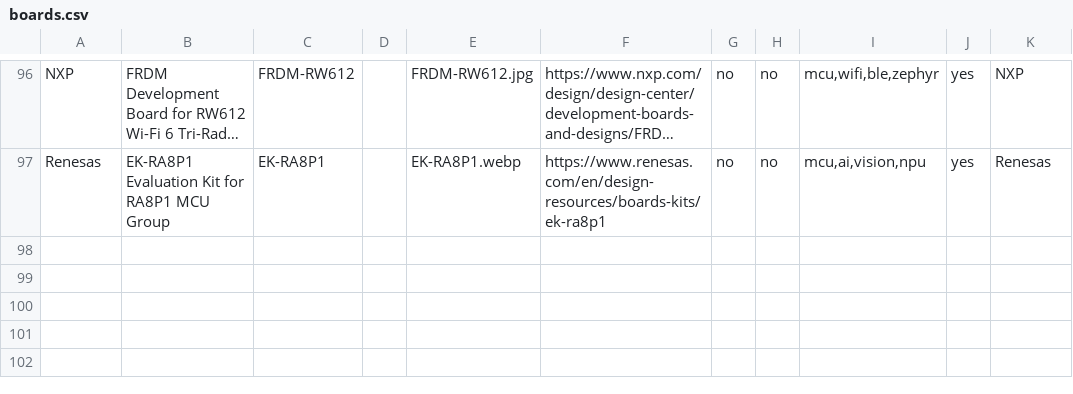
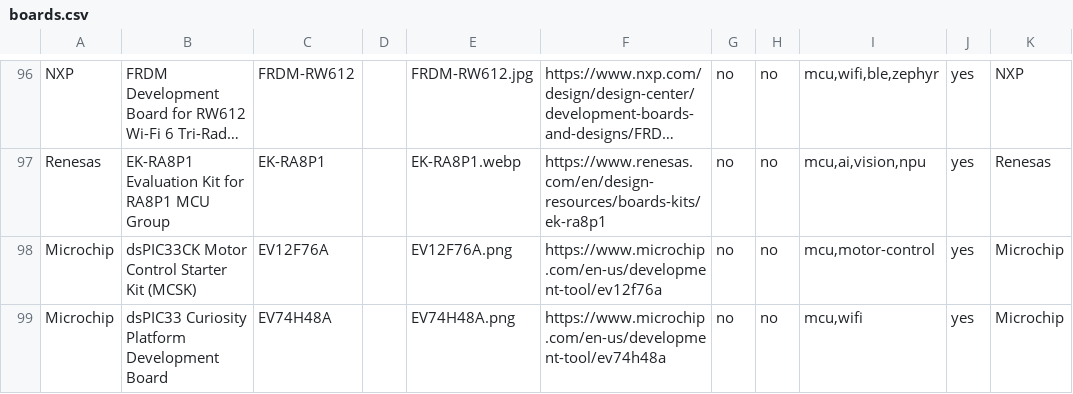
Before and after one commit to avnet-iotconnect/iotc-index, a CSV file: data/boards.csv, drawn as a sheet; only a part is shown, gaps mark what is left out; long unchanged cells end in …; the diff names each change by its address in the sheet, - before the commit and + after, or states it on an @@ line.

Commit message:
Clear all audit warnings: catalog dsPIC33 repos, fix 'uno' board ref
- Catalog iotc-mchp-dspic33ck-mcsk-rnwf11 as "dsPIC33CK MCSK — BLDC
  Motor Telemetry & Control" with its dashboard screenshot, and
  iotc-mchp-dspic33-curosity-rnwf11 as "dsPIC33A Curiosity — RNWF11
  Cloud Quickstart". New Microchip boards EV12F76A and EV74H48A with
  in-repo product photos, Newark buy links, and quickstart/developer/
  doc resources.
- Fix the long-standing 'uno' missing-board ref: Vision AI Demonstrator
  is the STM32MP257 X-LINUX-AI webinar demo, so it now references
  STM32MP257F-DK.

Audit is fully clean for the first time: 0 missing-board refs,
0 no-image, 0 uncatalogued repos, 0 incomplete, 0 bad model refs.
228 cards, 98 boards, 237 resources.

```diff
--- a/data/boards.csv
+++ b/data/boards.csv
+row 98: Microchip | dsPIC33CK Motor Control Starter Kit (MCSK) | EV12F76A |  | EV12F76A.png | https://www.microchip.com/en-us/development-tool/ev12f76a | no | no | mcu,motor-control | yes | Microchip
+row 99: Microchip | dsPIC33 Curiosity Platform Development Board | EV74H48A |  | EV74H48A.png | https://www.microchip.com/en-us/development-tool/ev74h48a | no | no | mcu,wifi | yes | Microchip
```
Also changed, not shown: data/listings.csv, data/resources.csv, 4 other files.
